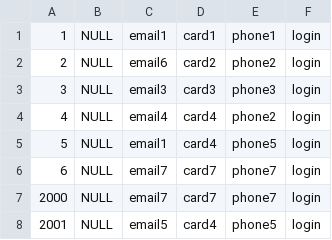
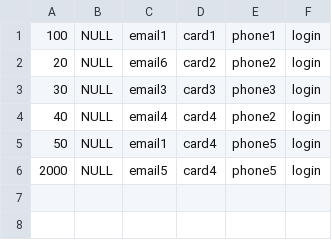
Before and after one commit to rus1978/epicentrk, a CSV file: public/files/users.csv, drawn as a sheet.

```diff
--- a/public/files/users.csv
+++ b/public/files/users.csv
@@ -1,8 +1,6 @@
-1,NULL,email1,card1,phone1,login
-2,NULL,email6,card2,phone2,login
-3,NULL,email3,card3,phone3,login
-4,NULL,email4,card4,phone2,login
-5,NULL,email1,card4,phone5,login
-6,NULL,email7,card7,phone7,login
-2000,NULL,email7,card7,phone7,login
-2001,NULL,email5,card4,phone5,login
+100,NULL,email1,card1,phone1,login
+20,NULL,email6,card2,phone2,login
+30,NULL,email3,card3,phone3,login
+40,NULL,email4,card4,phone2,login
+50,NULL,email1,card4,phone5,login
+2000,NULL,email5,card4,phone5,login
```
Also changed, not shown: 2 other files.
